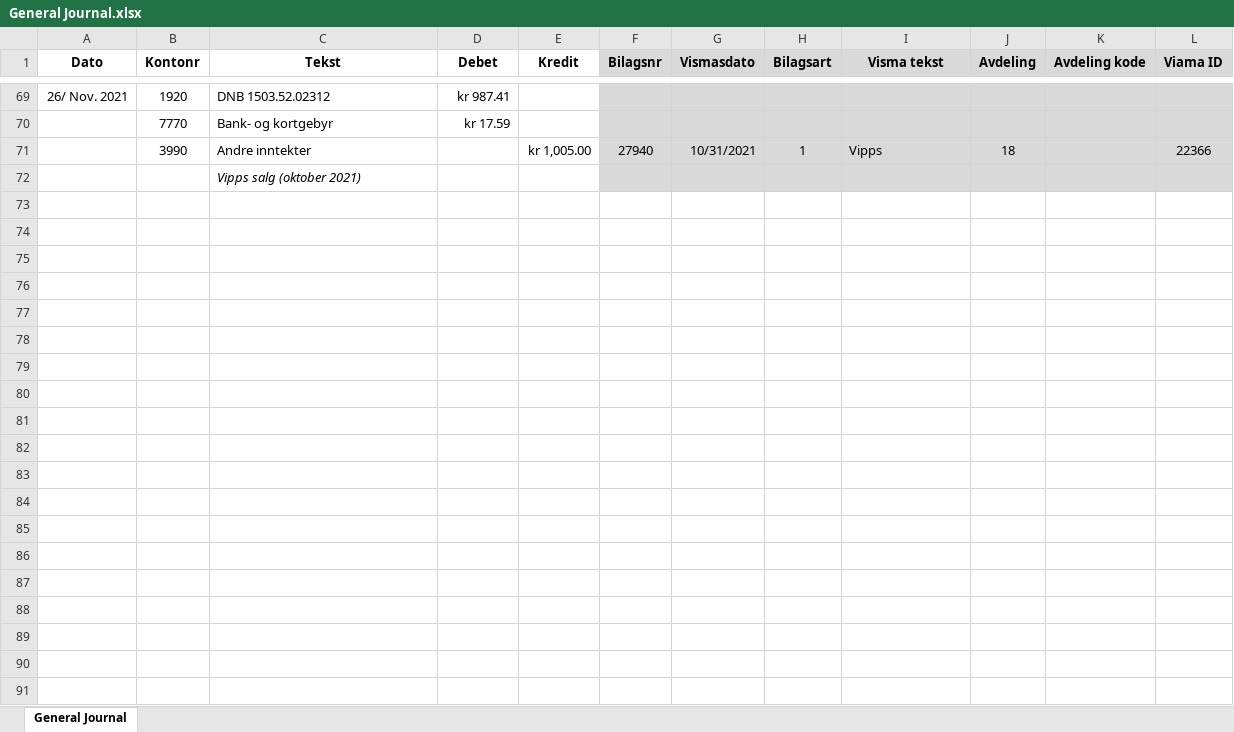
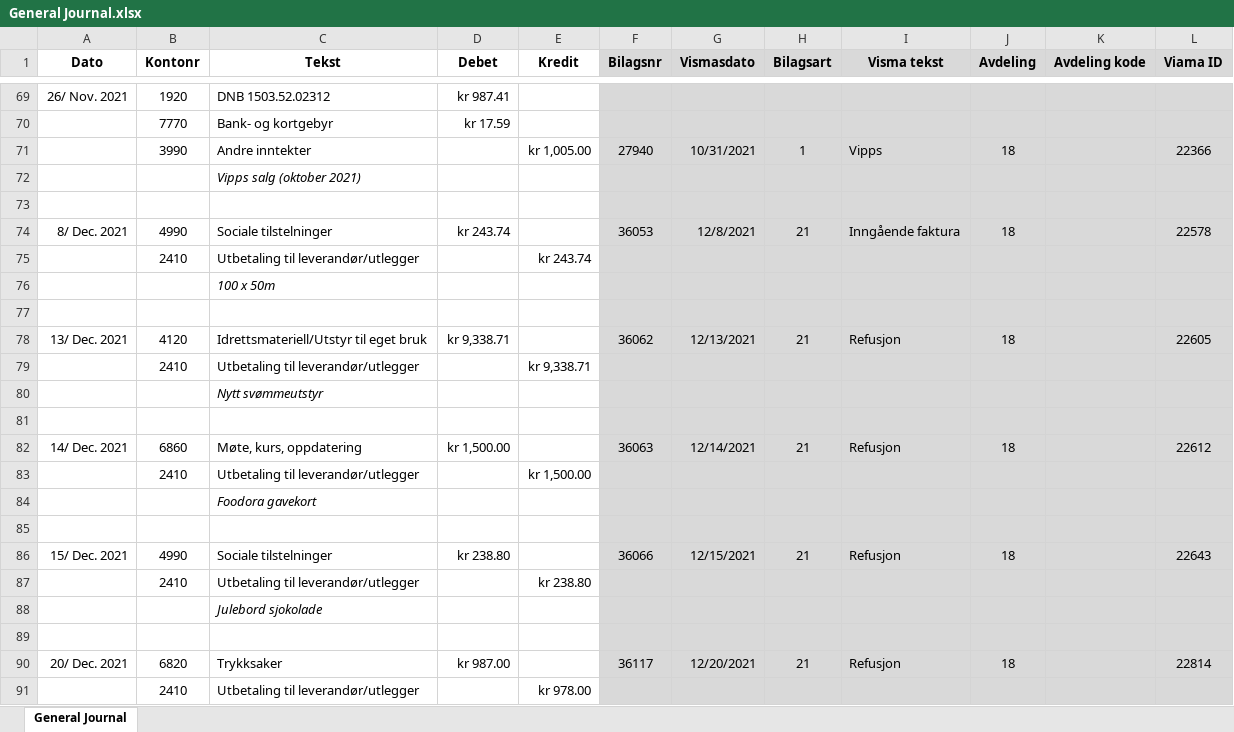
Before and after one commit to tonyctan/CEMO-PhD, an Excel workbook: OSI/General Journal.xlsx, sheet General Journal, drawn as a sheet; only a part is shown, gaps mark what is left out; values as stored, in another font and other column widths than the file's, no borders; the diff covers the shown part only; the diff names each change by its address in the sheet, - before the commit and + after, or states it on an @@ line.

```diff
--- a/OSI/General Journal.xlsx (sheet General Journal)
+++ b/OSI/General Journal.xlsx (sheet General Journal)
+row 73: (empty)
+row 74: 8/ Dec. 2021 | 4990 | Sociale tilstelninger | kr 243.74 |  | 36053 | 12/8/2021 | 21 | Inngående faktura | 18 |  | 22578
+row 75:  | 2410 | Utbetaling til leverandør/utlegger |  | kr 243.74
+row 76:  |  | 100 x 50m
+row 77: (empty)
+row 78: 13/ Dec. 2021 | 4120 | Idrettsmateriell/Utstyr til eget bruk | kr 9,338.71 |  | 36062 | 12/13/2021 | 21 | Refusjon | 18 |  | 22605
+row 79:  | 2410 | Utbetaling til leverandør/utlegger |  | kr 9,338.71
+row 80:  |  | Nytt svømmeutstyr
+row 81: (empty)
+row 82: 14/ Dec. 2021 | 6860 | Møte, kurs, oppdatering | kr 1,500.00 |  | 36063 | 12/14/2021 | 21 | Refusjon | 18 |  | 22612
+row 83:  | 2410 | Utbetaling til leverandør/utlegger |  | kr 1,500.00
+row 84:  |  | Foodora gavekort
+row 85: (empty)
+row 86: 15/ Dec. 2021 | 4990 | Sociale tilstelninger | kr 238.80 |  | 36066 | 12/15/2021 | 21 | Refusjon | 18 |  | 22643
+row 87:  | 2410 | Utbetaling til leverandør/utlegger |  | kr 238.80
+row 88:  |  | Julebord sjokolade
+row 89: (empty)
+row 90: 20/ Dec. 2021 | 6820 | Trykksaker | kr 987.00 |  | 36117 | 12/20/2021 | 21 | Refusjon | 18 |  | 22814
+row 91:  | 2410 | Utbetaling til leverandør/utlegger |  | kr 978.00
```
Also changed, not shown: 22 added rows elsewhere in this sheet, 8 other files.
